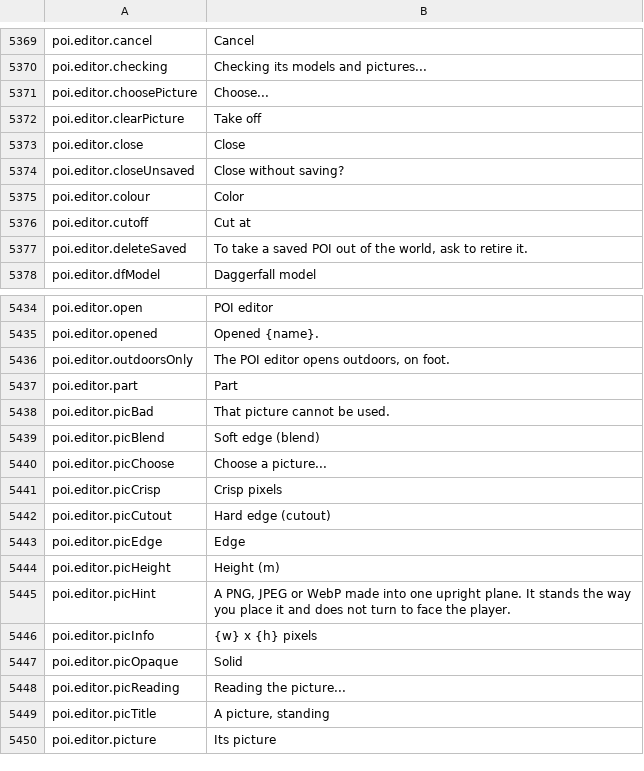
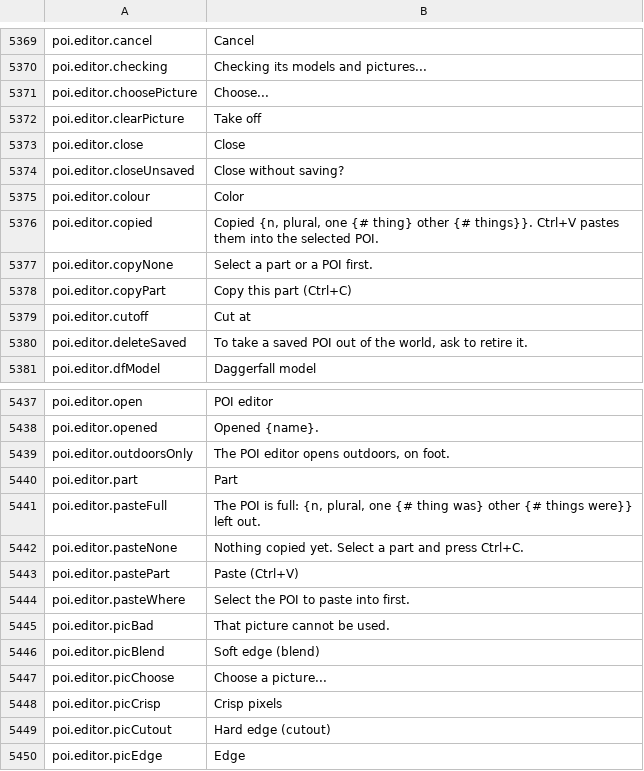
Before and after one commit to Killbow/bunnyfall, a CSV file: locales/en/Port_Strings.csv, drawn as a sheet; only a part is shown, gaps mark what is left out; the shorter side is filled out with more unchanged rows; the diff names each change by its address in the sheet, - before the commit and + after, or states it on an @@ line.

```diff
--- a/locales/en/Port_Strings.csv
+++ b/locales/en/Port_Strings.csv
+row 5376: poi.editor.copied | Copied {n, plural, one {# thing} other {# things}}. Ctrl+V pastes them into the selected POI.
+row 5377: poi.editor.copyNone | Select a part or a POI first.
+row 5378: poi.editor.copyPart | Copy this part (Ctrl+C)
+row 5441: poi.editor.pasteFull | The POI is full: {n, plural, one {# thing was} other {# things were}} left out.
+row 5442: poi.editor.pasteNone | Nothing copied yet. Select a part and press Ctrl+C.
+row 5443: poi.editor.pastePart | Paste (Ctrl+V)
+row 5444: poi.editor.pasteWhere | Select the POI to paste into first.
```
Also changed, not shown: 3 other files.
